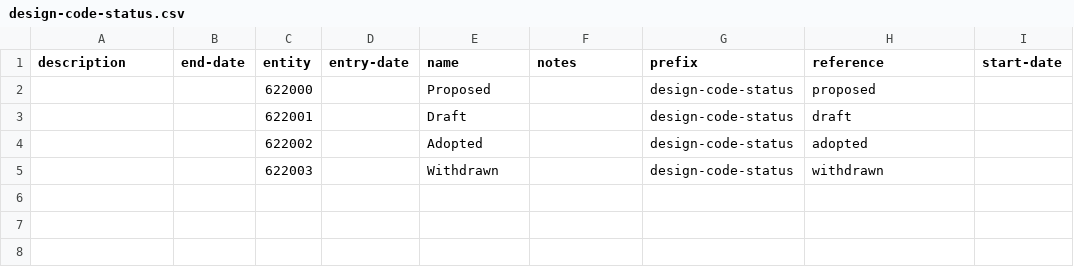
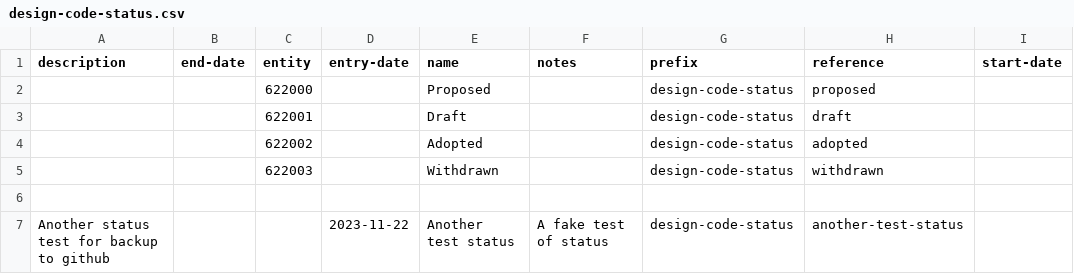
Before and after one commit to digital-land/dluhc-datasets, a CSV file: data/registers/design-code-status.csv, drawn as a sheet.

```diff
--- a/data/registers/design-code-status.csv
+++ b/data/registers/design-code-status.csv
@@ -5 +5,3 @@ description,end-date,entity,entry-date,name,notes,prefix,reference,start-date
 ,,622003,,Withdrawn,,design-code-status,withdrawn,
+
+Another status test for backup to github,,,2023-11-22,Another test status,A fake test of status,design-code-status,another-test-status,
```
